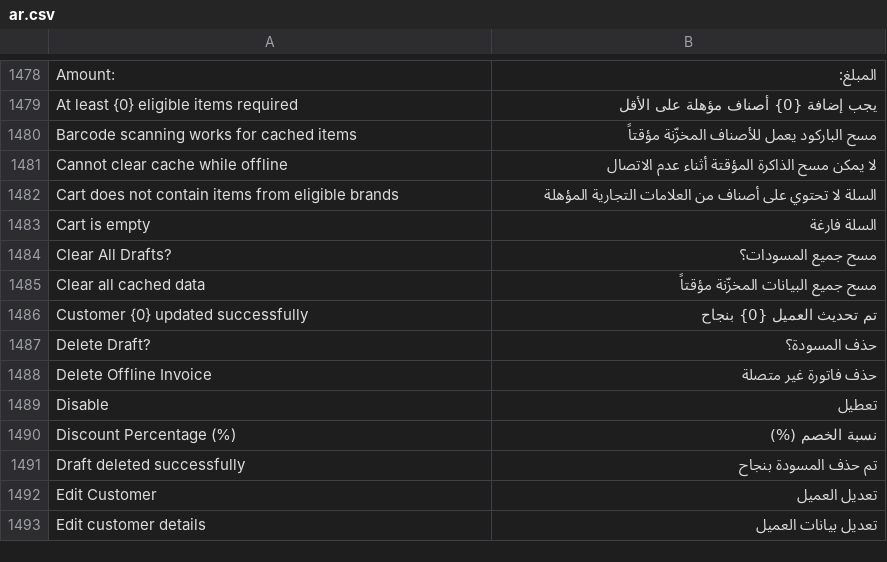
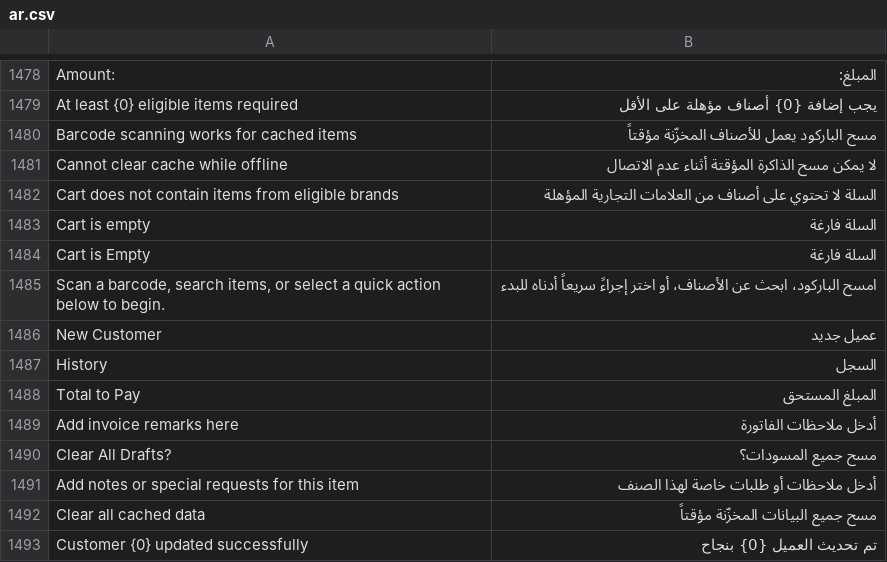
Before and after one commit to champion-sys/POSNext, a CSV file: pos_next/translations/ar.csv, drawn as a sheet; only a part is shown, gaps mark what is left out; the shorter side is filled out with more unchanged rows; the diff names each change by its address in the sheet, - before the commit and + after, or states it on an @@ line.

Commit message:
fix: remove trailing ellipses from input placeholders and update Arabic translations

```diff
--- a/pos_next/translations/ar.csv
+++ b/pos_next/translations/ar.csv
+row 1484: Cart is Empty | السلة فارغة
+row 1485: Scan a barcode, search items, or select a quick action below to begin. | امسح الباركود، ابحث عن الأصناف، أو اختر إجراءً سريعاً أدناه للبدء
+row 1486: New Customer | عميل جديد
+row 1487: History | السجل
+row 1488: Total to Pay | المبلغ المستحق
+row 1489: Add invoice remarks here | أدخل ملاحظات الفاتورة
+row 1491: Add notes or special requests for this item | أدخل ملاحظات أو طلبات خاصة لهذا الصنف
```
Also changed, not shown: 2 other files.
